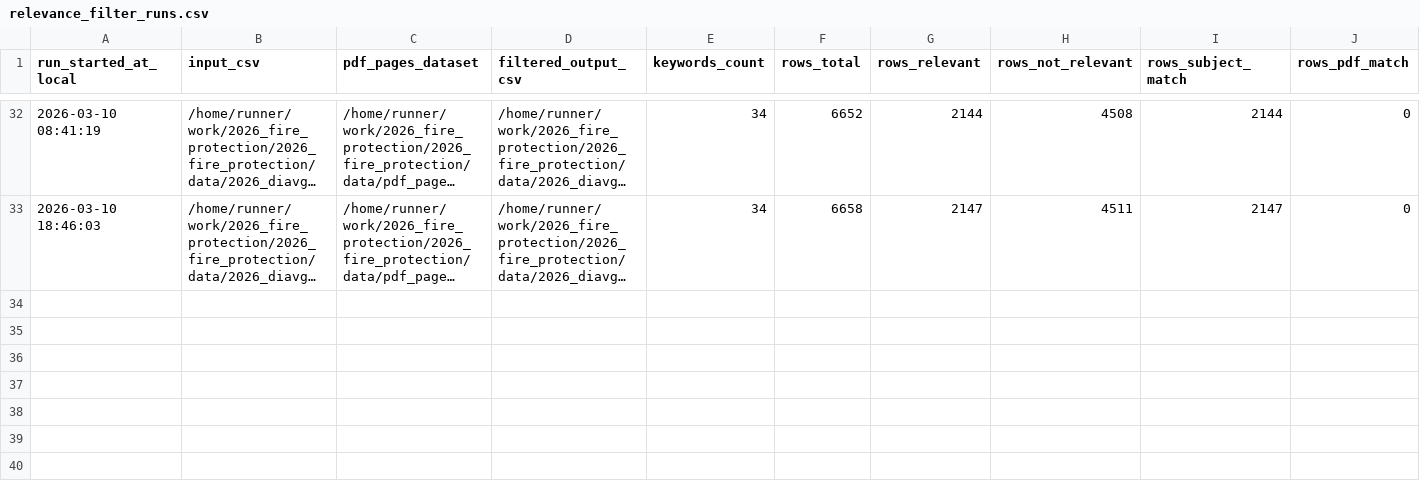
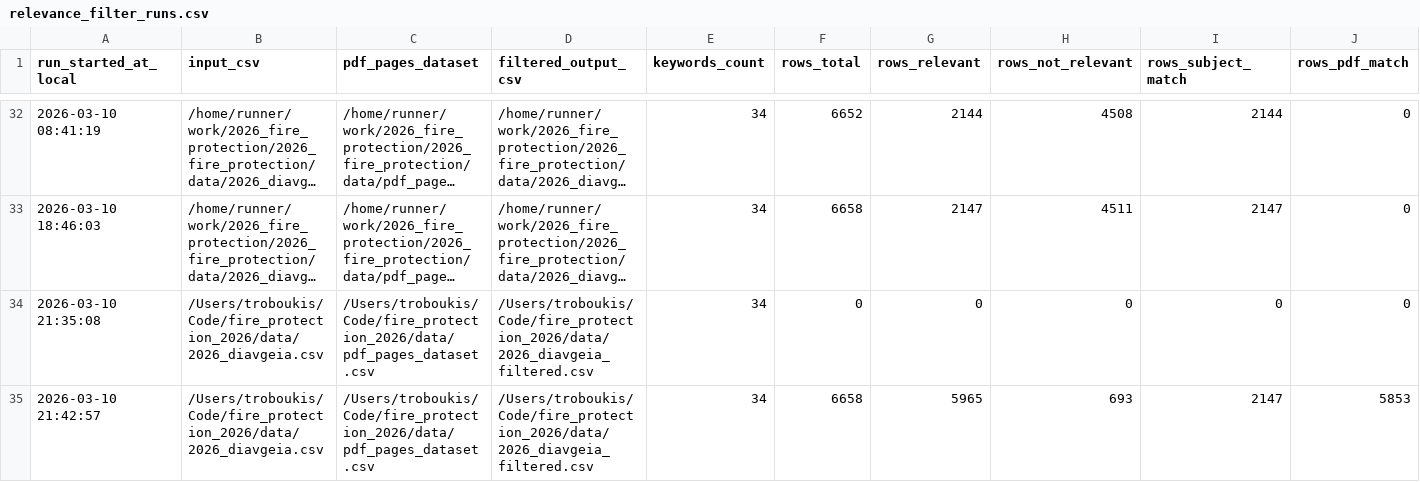
Before and after one commit to troboukis/2026_fire_protection, a CSV file: logs/relevance_filter_runs.csv, drawn as a sheet; only a part is shown, gaps mark what is left out; long unchanged cells end in …; rows hold the shown columns only; the diff names each change by its address in the sheet, - before the commit and + after, or states it on an @@ line.

```diff
--- a/logs/relevance_filter_runs.csv
+++ b/logs/relevance_filter_runs.csv
+row 34: 2026-03-10 21:35:08 | /Users/troboukis/Code/fire_protection_2026/data/2026_diavgeia.csv | /Users/troboukis/Code/fire_protection_2026/data/pdf_pages_dataset.csv | /Users/troboukis/Code/fire_protection_2026/data/2026_diavgeia_filtered.csv | 34 | 0 | 0 | 0 | 0 | 0
+row 35: 2026-03-10 21:42:57 | /Users/troboukis/Code/fire_protection_2026/data/2026_diavgeia.csv | /Users/troboukis/Code/fire_protection_2026/data/pdf_pages_dataset.csv | /Users/troboukis/Code/fire_protection_2026/data/2026_diavgeia_filtered.csv | 34 | 6658 | 5965 | 693 | 2147 | 5853
```
Also changed, not shown: logs/fetch_runs.csv, 1 other file.
